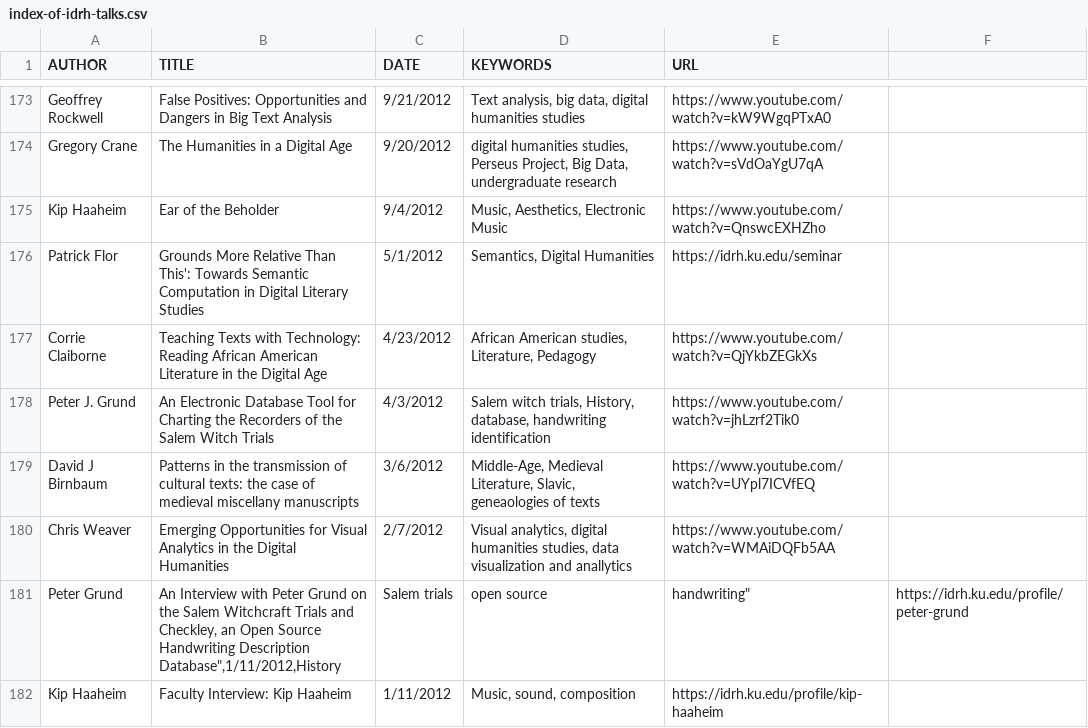
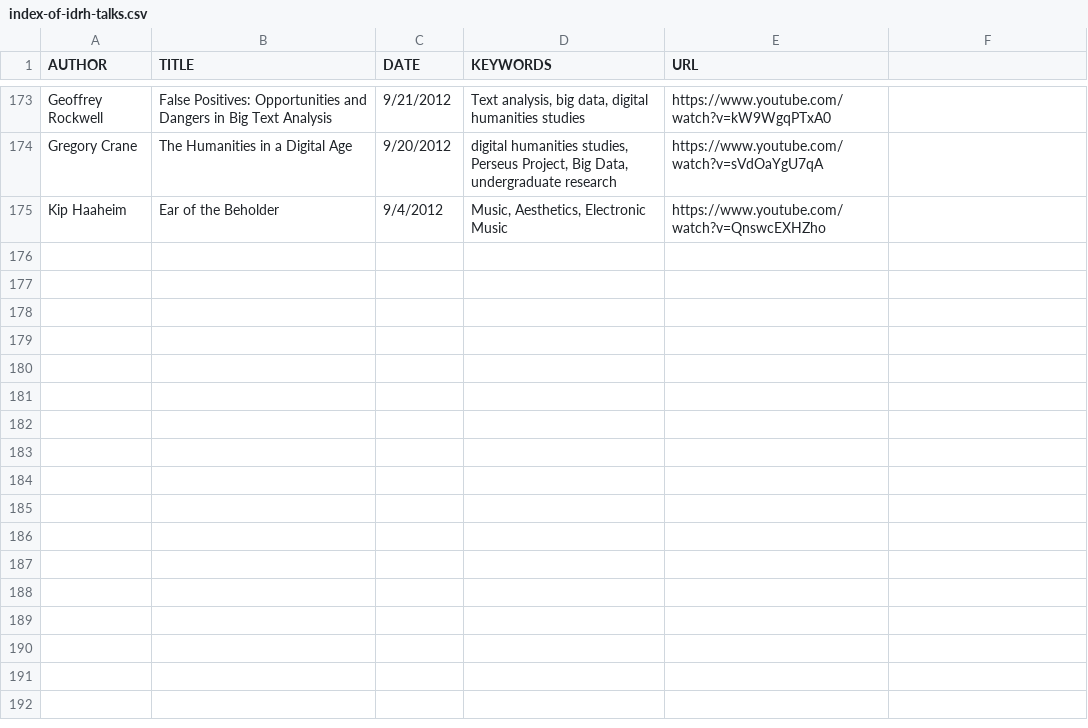
Before and after one commit to derekeder/csv-to-html-table, a CSV file: data/index-of-idrh-talks.csv, drawn as a sheet; only a part is shown, gaps mark what is left out.

Commit message:
Update index-of-idrh-talks.csv

```diff
--- a/data/index-of-idrh-talks.csv
+++ b/data/index-of-idrh-talks.csv
@@ -175,8 +175 @@ Gregory Crane,"The Humanities in a Digital Age",9/20/2012,"digital humanities st
 Kip Haaheim,"Ear of the Beholder",9/4/2012,"Music, Aesthetics, Electronic Music",https://www.youtube.com/watch?v=QnswcEXHZho
-Patrick Flor,"Grounds More Relative Than This': Towards Semantic Computation in Digital Literary Studies",5/1/2012,"Semantics, Digital Humanities",https://idrh.ku.edu/seminar
-Corrie Claiborne,"Teaching Texts with Technology: Reading African American Literature in the Digital Age",4/23/2012,"African American studies, Literature, Pedagogy",https://www.youtube.com/watch?v=QjYkbZEGkXs
-Peter J. Grund,"An Electronic Database Tool for Charting the Recorders of the Salem Witch Trials",4/3/2012,"Salem witch trials, History, database, handwriting identification",https://www.youtube.com/watch?v=jhLzrf2Tik0
-David J Birnbaum,"Patterns in the transmission of cultural texts: the case of medieval miscellany manuscripts",3/6/2012,"Middle-Age, Medieval Literature, Slavic, geneaologies of texts",https://www.youtube.com/watch?v=UYpl7ICVfEQ
-Chris Weaver,"Emerging Opportunities for Visual Analytics in the Digital Humanities",2/7/2012,"Visual analytics, digital humanities studies, data visualization and anallytics",https://www.youtube.com/watch?v=WMAiDQFb5AA
-Peter Grund,"An Interview with Peter Grund on the Salem Witchcraft Trials and Checkley, an Open Source Handwriting Description Database"",1/11/2012,"History, Salem trials, open source, handwriting",https://idrh.ku.edu/profile/peter-grund
-Kip Haaheim,"Faculty Interview: Kip Haaheim",1/11/2012,"Music, sound, composition",https://idrh.ku.edu/profile/kip-haaheim
```
